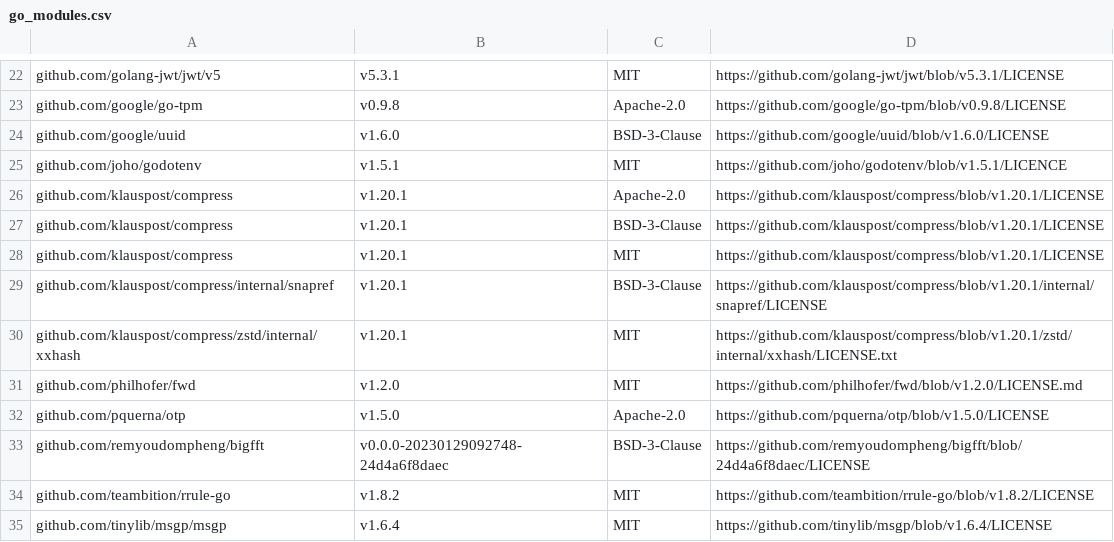
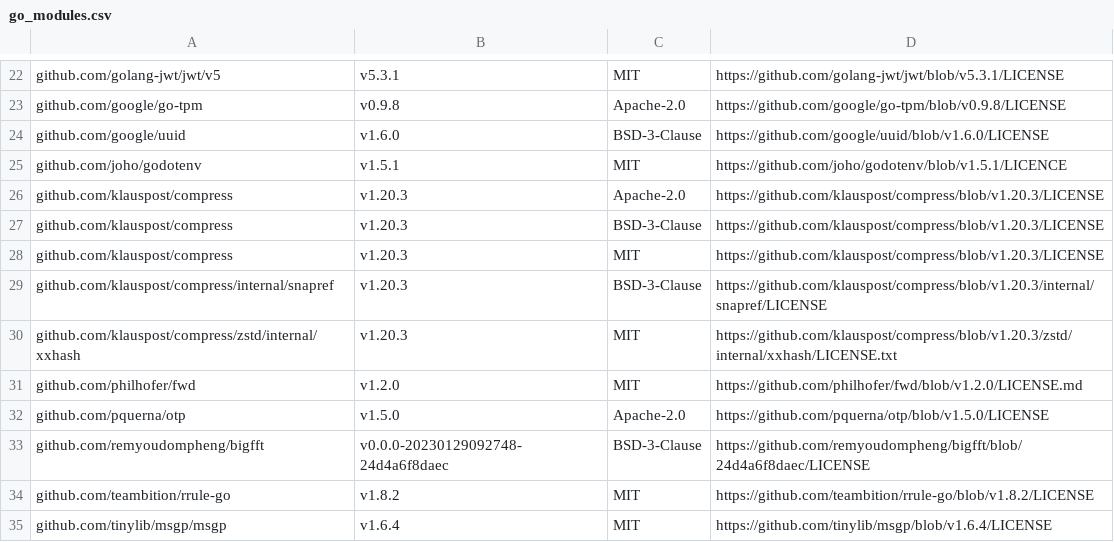
Before and after one commit to jul-ienfr/gofer, a CSV file: internal/attribution/go_modules.csv, drawn as a sheet; only a part is shown, gaps mark what is left out.

Commit message:
Bump compress for GO-2026-6865

```diff
--- a/internal/attribution/go_modules.csv
+++ b/internal/attribution/go_modules.csv
@@ -25,7 +25,7 @@ github.com/google/uuid,v1.6.0,BSD-3-Clause,https://github.com/google/uuid/blob/v
 github.com/joho/godotenv,v1.5.1,MIT,https://github.com/joho/godotenv/blob/v1.5.1/LICENCE
-github.com/klauspost/compress,v1.20.1,Apache-2.0,https://github.com/klauspost/compress/blob/v1.20.1/LICENSE
-github.com/klauspost/compress,v1.20.1,BSD-3-Clause,https://github.com/klauspost/compress/blob/v1.20.1/LICENSE
-github.com/klauspost/compress,v1.20.1,MIT,https://github.com/klauspost/compress/blob/v1.20.1/LICENSE
-github.com/klauspost/compress/internal/snapref,v1.20.1,BSD-3-Clause,https://github.com/klauspost/compress/blob/v1.20.1/internal/snapref/LICENSE
-github.com/klauspost/compress/zstd/internal/xxhash,v1.20.1,MIT,https://github.com/klauspost/compress/blob/v1.20.1/zstd/internal/xxhash/LICENSE.txt
+github.com/klauspost/compress,v1.20.3,Apache-2.0,https://github.com/klauspost/compress/blob/v1.20.3/LICENSE
+github.com/klauspost/compress,v1.20.3,BSD-3-Clause,https://github.com/klauspost/compress/blob/v1.20.3/LICENSE
+github.com/klauspost/compress,v1.20.3,MIT,https://github.com/klauspost/compress/blob/v1.20.3/LICENSE
+github.com/klauspost/compress/internal/snapref,v1.20.3,BSD-3-Clause,https://github.com/klauspost/compress/blob/v1.20.3/internal/snapref/LICENSE
+github.com/klauspost/compress/zstd/internal/xxhash,v1.20.3,MIT,https://github.com/klauspost/compress/blob/v1.20.3/zstd/internal/xxhash/LICENSE.txt
 github.com/philhofer/fwd,v1.2.0,MIT,https://github.com/philhofer/fwd/blob/v1.2.0/LICENSE.md
```
Also changed, not shown: 3 other files.
